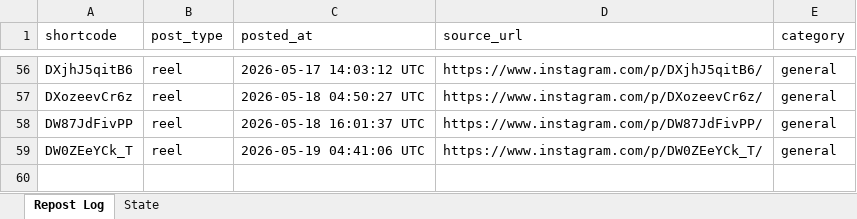
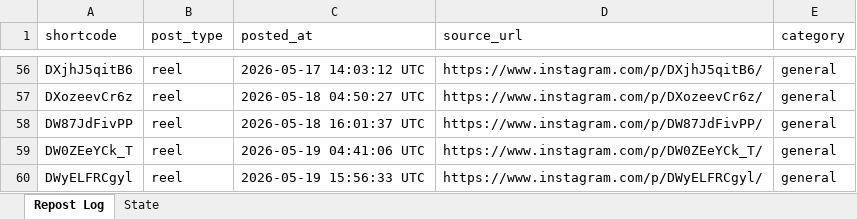
Before and after one commit to mahaboob9143/Insta-YT-Bot-TrueLove, an Excel workbook: data/tracker.xlsx, sheet Repost Log, drawn as a sheet; only a part is shown, gaps mark what is left out; values as stored, in another font and other column widths than the file's, no borders; the diff names each change by its address in the sheet, - before the commit and + after, or states it on an @@ line.

```diff
--- a/data/tracker.xlsx (sheet Repost Log)
+++ b/data/tracker.xlsx (sheet Repost Log)
+row 60: DWyELFRCgyl | reel | 2026-05-19 15:56:33 UTC | https://www.instagram.com/p/DWyELFRCgyl/ | general
```
